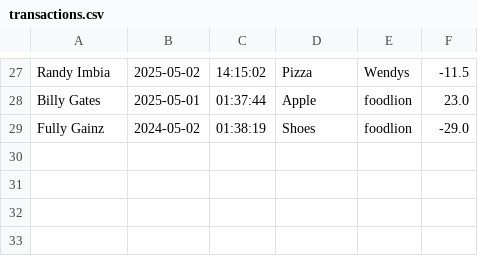
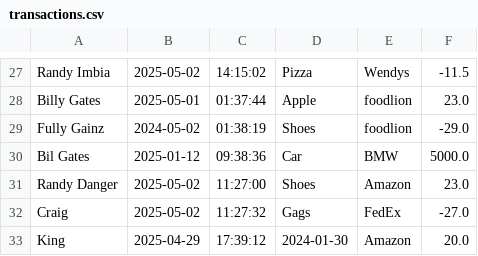
Before and after one commit to Randyglobal/capstone-1, a CSV file: TransactionApp/transactions.csv, drawn as a sheet; only a part is shown, gaps mark what is left out; the diff names each change by its address in the sheet, - before the commit and + after, or states it on an @@ line.

```diff
--- a/TransactionApp/transactions.csv
+++ b/TransactionApp/transactions.csv
+row 30: Bil Gates | 2025-01-12 | 09:38:36 | Car | BMW | 5000.0
+row 31: Randy Danger | 2025-05-02 | 11:27:00 | Shoes | Amazon | 23.0
+row 32: Craig | 2025-05-02 | 11:27:32 | Gags | FedEx | -27.0
+row 33: King | 2025-04-29 | 17:39:12 | 2024-01-30 | Amazon | 20.0
```
Also changed, not shown: 24 other files.
